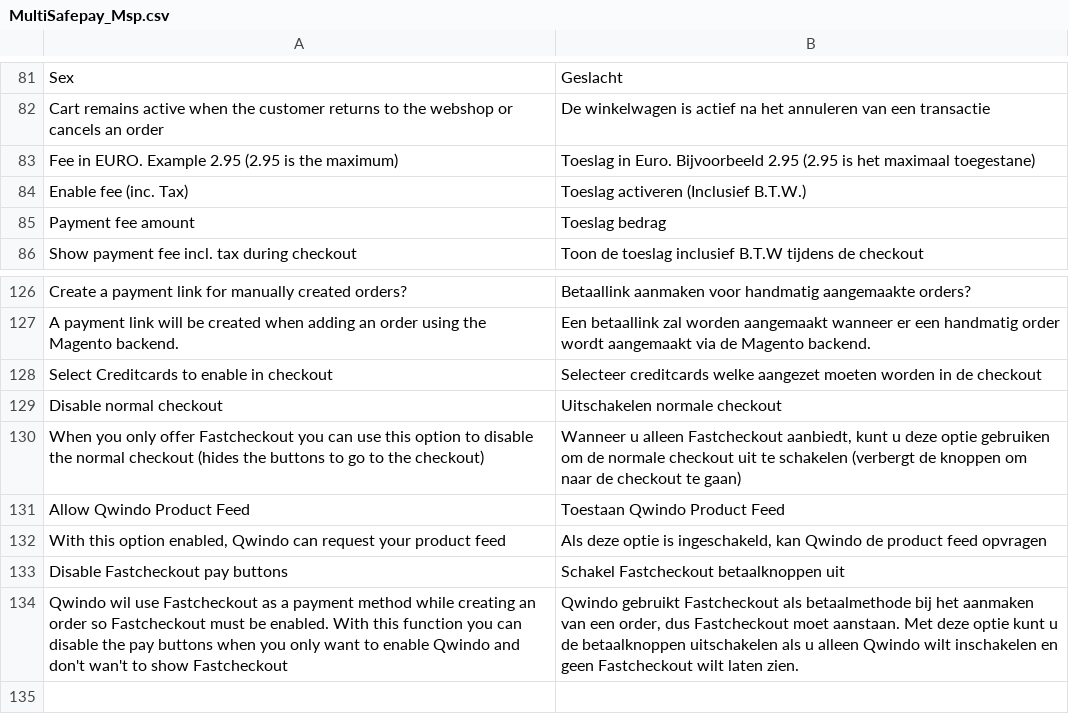
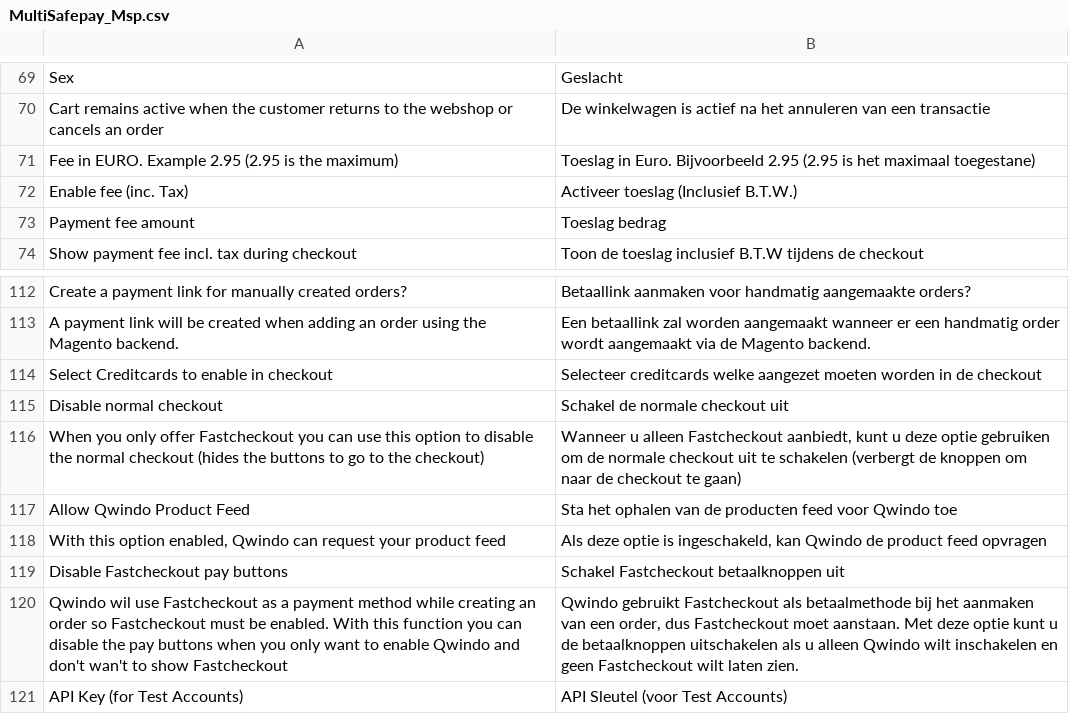
Before and after one commit to hans2103/Magento1Msp, a CSV file: app/locale/nl_NL/MultiSafepay_Msp.csv, drawn as a sheet; only a part is shown, gaps mark what is left out; the diff covers the shown part only.

```diff
--- a/app/locale/nl_NL/MultiSafepay_Msp.csv
+++ b/app/locale/nl_NL/MultiSafepay_Msp.csv
@@ -83,3 +71,3 @@
 "Fee in EURO. Example 2.95 (2.95 is the maximum)", "Toeslag in Euro. Bijvoorbeeld 2.95 (2.95 is het maximaal toegestane)"
-"Enable fee (inc. Tax)", "Toeslag activeren (Inclusief B.T.W.)"
+"Enable fee (inc. Tax)", "Activeer toeslag (Inclusief B.T.W.)"
 "Payment fee amount", "Toeslag bedrag"
@@ -128,5 +114,5 @@
 "Select Creditcards to enable in checkout", "Selecteer creditcards welke aangezet moeten worden in de checkout"
-"Disable normal checkout", "Uitschakelen normale checkout"
+"Disable normal checkout", "Schakel de normale checkout uit"
 "When you only offer Fastcheckout you can use this option to disable the normal checkout (hides the buttons to go to the checkout)", "Wanneer u alleen Fastcheckout aanbiedt, kunt u deze optie gebruiken om de normale checkout uit te schakelen (verbergt de knoppen om naar de checkout te gaan)"
-"Allow Qwindo Product Feed", "Toestaan Qwindo Product Feed"
+"Allow Qwindo Product Feed", "Sta het ophalen van de producten feed voor Qwindo toe"
 "With this option enabled, Qwindo can request your product feed", "Als deze optie is ingeschakeld, kan Qwindo de product feed opvragen"
@@ -134 +120,2 @@
 "Qwindo wil use Fastcheckout as a payment method while creating an order so Fastcheckout must be enabled. With this function you can disable the pay buttons when you only want to enable Qwindo and don't wan't to show Fastcheckout", "Qwindo gebruikt Fastcheckout als betaalmethode bij het aanmaken van een order, dus Fastcheckout moet aanstaan. Met deze optie kunt u de betaalknoppen uitschakelen als u alleen Qwindo wilt inschakelen en geen Fastcheckout wilt laten zien."
+"API Key (for Test Accounts)", "API Sleutel (voor Test Accounts)"
```
Also changed, not shown: 2 added rows, 16 removed rows and 3 edited cells elsewhere in this file, 5 other files.
